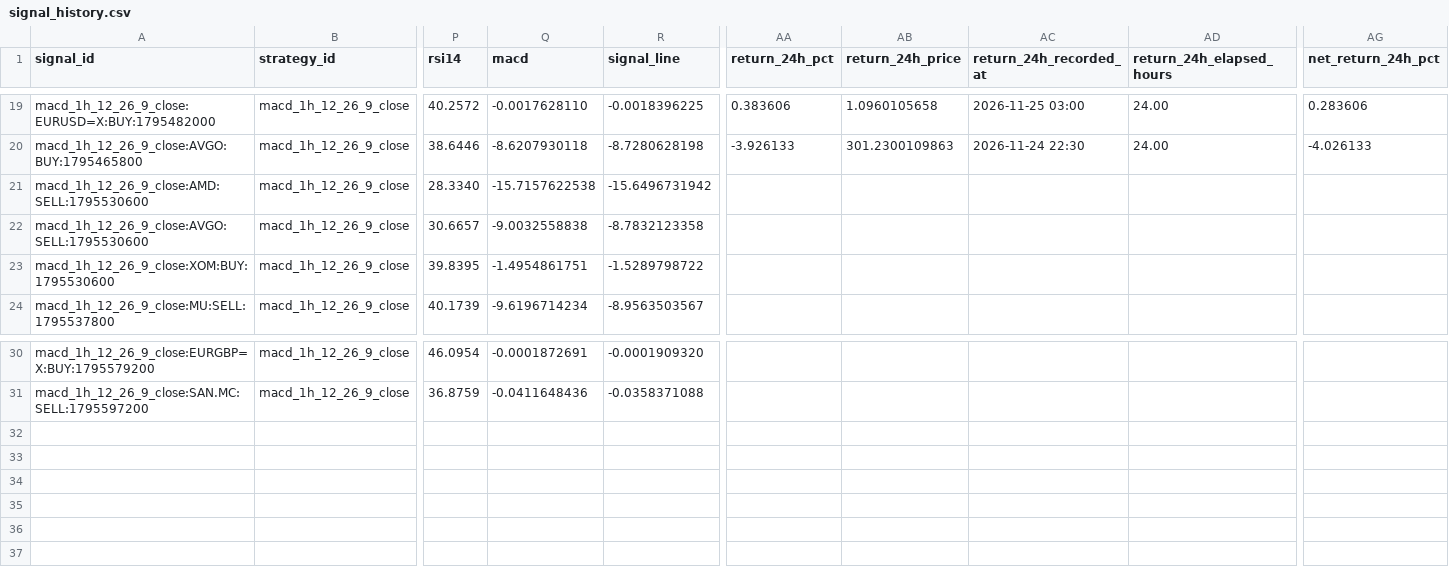
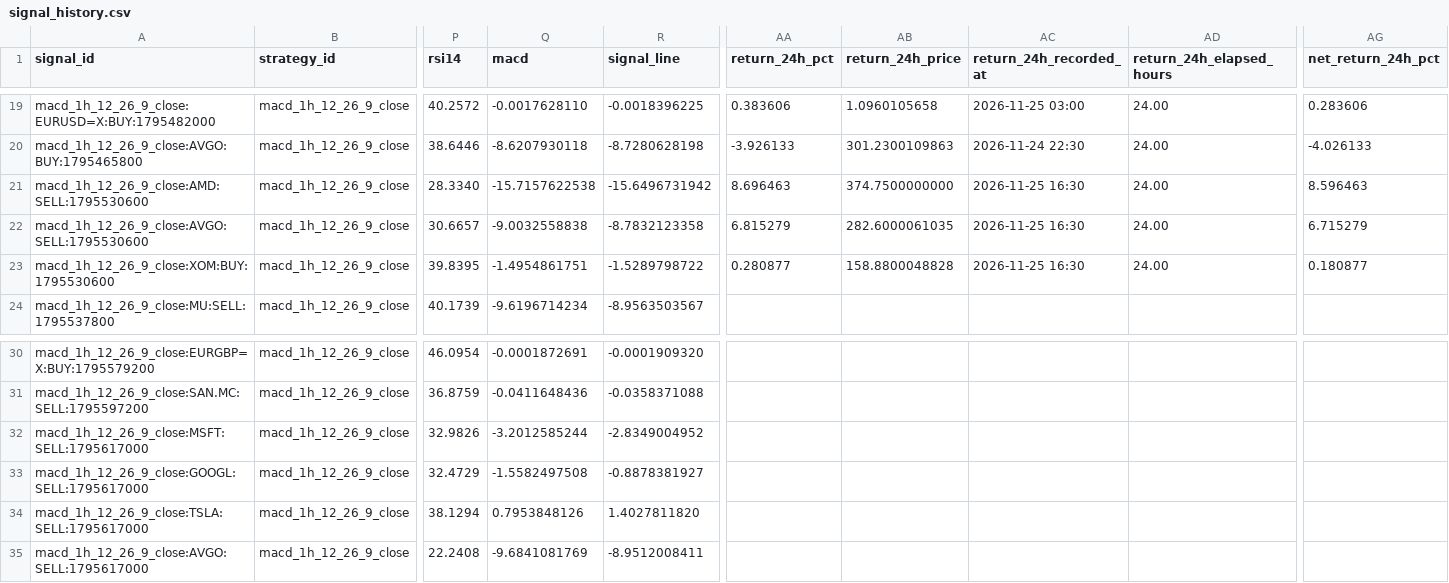
Before and after one commit to jaimefg19034/macd-alerts, a CSV file: data/signal_history.csv, drawn as a sheet; only a part is shown, gaps mark what is left out; rows hold the shown columns only; the diff names each change by its address in the sheet, - before the commit and + after, or states it on an @@ line.

```diff
--- a/data/signal_history.csv
+++ b/data/signal_history.csv
-AA21 (return_24h_pct): (empty)
+AA21 (return_24h_pct): 8.696463
-AB21 (return_24h_price): (empty)
+AB21 (return_24h_price): 374.7500000000
-AC21:AC23 (return_24h_recorded_at): (empty)
+AC21:AC23 (return_24h_recorded_at): 2026-11-25 16:30
-AD21:AD23 (return_24h_elapsed_hours): (empty)
+AD21:AD23 (return_24h_elapsed_hours): 24.00
-AG21 (net_return_24h_pct): (empty)
+AG21 (net_return_24h_pct): 8.596463
-AA22 (return_24h_pct): (empty)
+AA22 (return_24h_pct): 6.815279
-AB22 (return_24h_price): (empty)
+AB22 (return_24h_price): 282.6000061035
-AG22 (net_return_24h_pct): (empty)
+AG22 (net_return_24h_pct): 6.715279
-AA23 (return_24h_pct): (empty)
+AA23 (return_24h_pct): 0.280877
-AB23 (return_24h_price): (empty)
+AB23 (return_24h_price): 158.8800048828
-AG23 (net_return_24h_pct): (empty)
+AG23 (net_return_24h_pct): 0.180877
+row 32: macd_1h_12_26_9_close:MSFT:SELL:1795617000 | macd_1h_12_26_9_close | 32.9826 | -3.2012585244 | -2.8349004952
+row 33: macd_1h_12_26_9_close:GOOGL:SELL:1795617000 | macd_1h_12_26_9_close | 32.4729 | -1.5582497508 | -0.8878381927
+row 34: macd_1h_12_26_9_close:TSLA:SELL:1795617000 | macd_1h_12_26_9_close | 38.1294 | 0.7953848126 | 1.4027811820
+row 35: macd_1h_12_26_9_close:AVGO:SELL:1795617000 | macd_1h_12_26_9_close | 22.2408 | -9.6841081769 | -8.9512008411
```
Also changed, not shown: data/signal_stats.csv, 1 other file.
